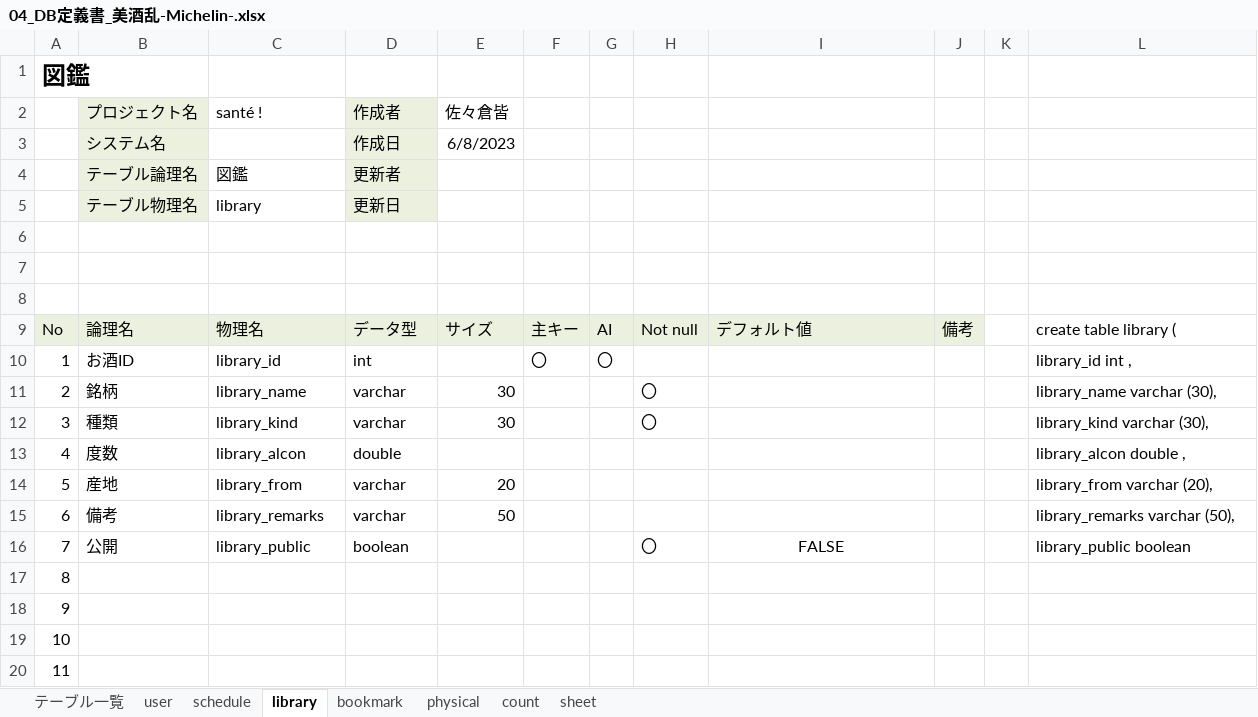
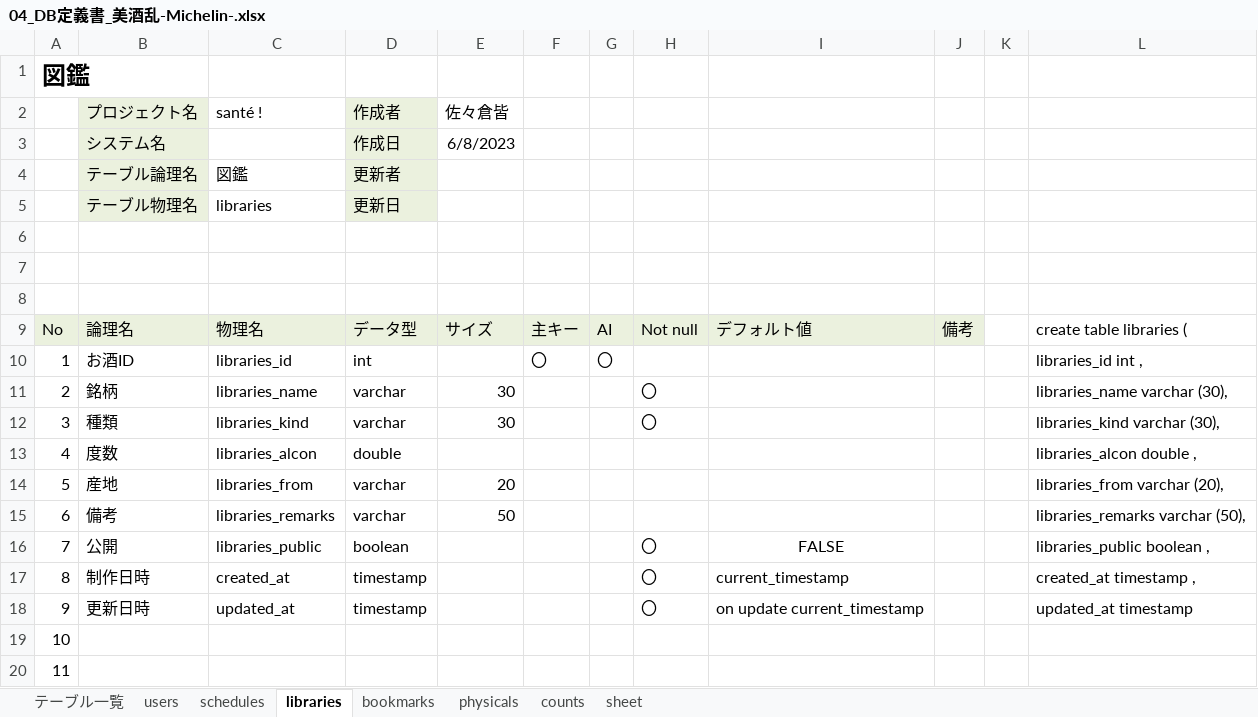
Before and after one commit to dojo2023/B-5, an Excel workbook: doc/04_DB定義書_美酒乱-Michelin-.xlsx, sheet libraries, drawn as a sheet; only a part is shown; values as stored, in another font and other column widths than the file's, no borders; the diff names each change by its address in the sheet, - before the commit and + after, or states it on an @@ line.

```diff
--- a/doc/04_DB定義書_美酒乱-Michelin-.xlsx (sheet libraries)
+++ b/doc/04_DB定義書_美酒乱-Michelin-.xlsx (sheet libraries)
-sheet tab: user
+sheet tab: users
-sheet tab: schedule
+sheet tab: schedules
-sheet tab: library
+sheet tab: libraries
-sheet tab: bookmark
+sheet tab: bookmarks
-sheet tab: physical
+sheet tab: physicals
-sheet tab: count
+sheet tab: counts
-C5 (santé !): library
+C5 (santé !): libraries
-L9: create table library (
+L9: create table libraries (
-C10 (santé !): library_id
+C10 (santé !): libraries_id
-L10: library_id int ,
+L10: libraries_id int ,
-C11 (santé !): library_name
+C11 (santé !): libraries_name
-L11: library_name varchar (30),
+L11: libraries_name varchar (30),
-C12 (santé !): library_kind
+C12 (santé !): libraries_kind
-L12: library_kind varchar (30),
+L12: libraries_kind varchar (30),
-C13 (santé !): library_alcon
+C13 (santé !): libraries_alcon
-L13: library_alcon double ,
+L13: libraries_alcon double ,
-C14 (santé !): library_from
+C14 (santé !): libraries_from
-L14: library_from varchar (20),
+L14: libraries_from varchar (20),
-C15 (santé !): library_remarks
+C15 (santé !): libraries_remarks
-L15: library_remarks varchar (50),
+L15: libraries_remarks varchar (50),
-C16 (santé !): library_public
+C16 (santé !): libraries_public
-L16: library_public boolean
+L16: libraries_public boolean ,
-B17 (プロジェクト名): (empty)
+B17 (プロジェクト名): 制作日時
-C17 (santé !): (empty)
+C17 (santé !): created_at
-D17:D18 (作成者): (empty)
+D17:D18 (作成者): timestamp
-H17:H18: (empty)
+H17:H18: 〇
-I17: (empty)
+I17: current_timestamp
-L17: (empty)
+L17: created_at timestamp ,
-B18 (プロジェクト名): (empty)
+B18 (プロジェクト名): 更新日時
-C18 (santé !): (empty)
+C18 (santé !): updated_at
-I18: (empty)
+I18: on update current_timestamp
-L18: (empty)
+L18: updated_at timestamp
```
Also changed, not shown: sheet users, sheet counts, sheet schedules, sheet bookmarks, sheet physicals, sheet テーブル一覧.
